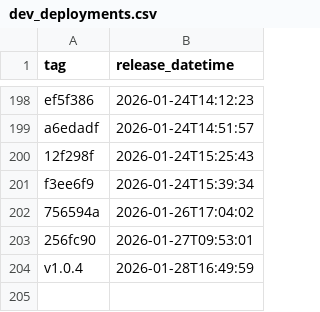
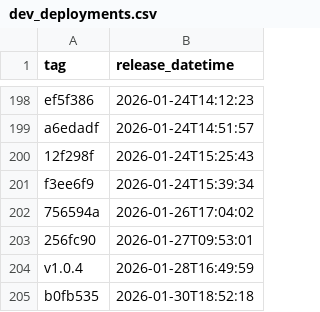
Before and after one commit to NHSDigital/eps-assist-me, a CSV file: _data/dev_deployments.csv, drawn as a sheet; only a part is shown, gaps mark what is left out.

```diff
--- a/_data/dev_deployments.csv
+++ b/_data/dev_deployments.csv
@@ -204 +204,2 @@ f3ee6f9,2026-01-24T15:39:34
 v1.0.4,2026-01-28T16:49:59
+b0fb535,2026-01-30T18:52:18
```
Also changed, not shown: 1 other file.
